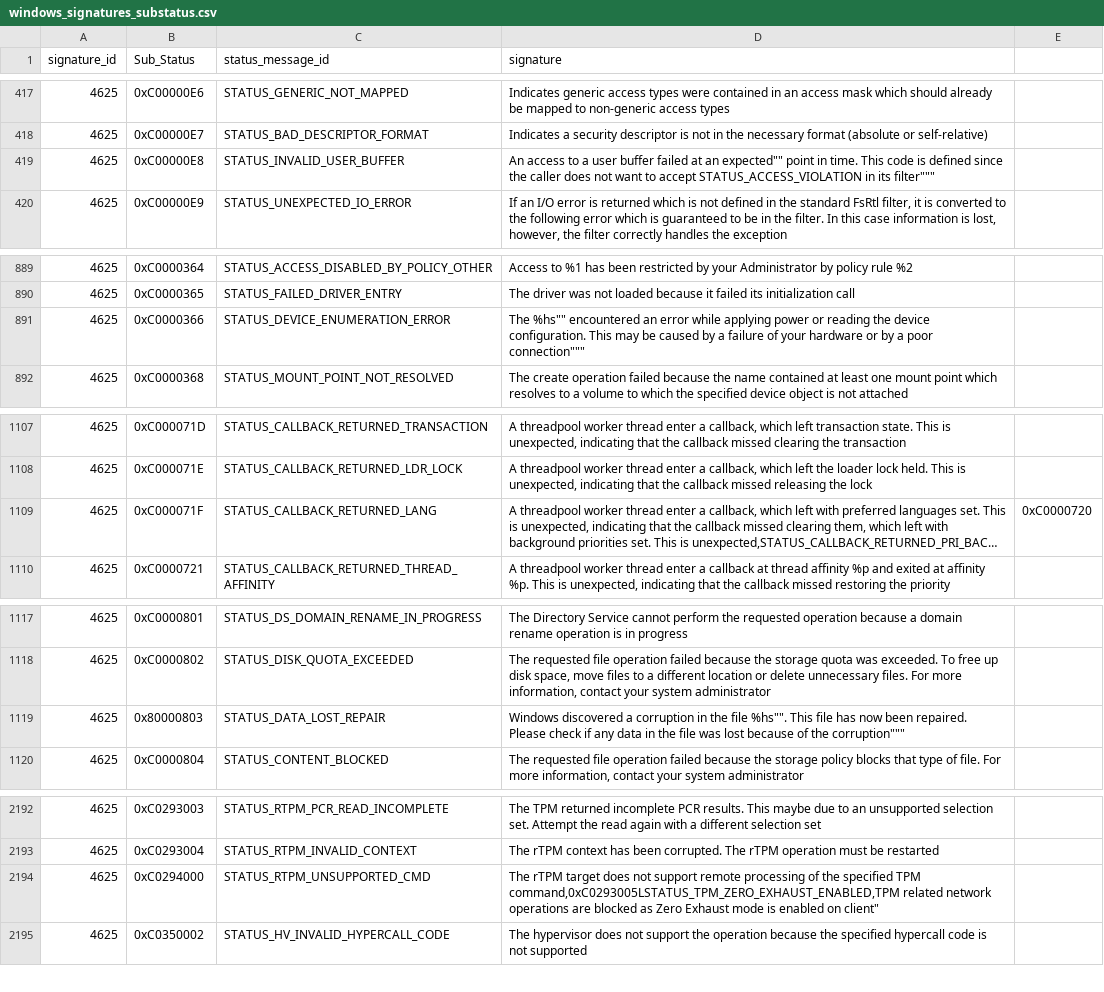
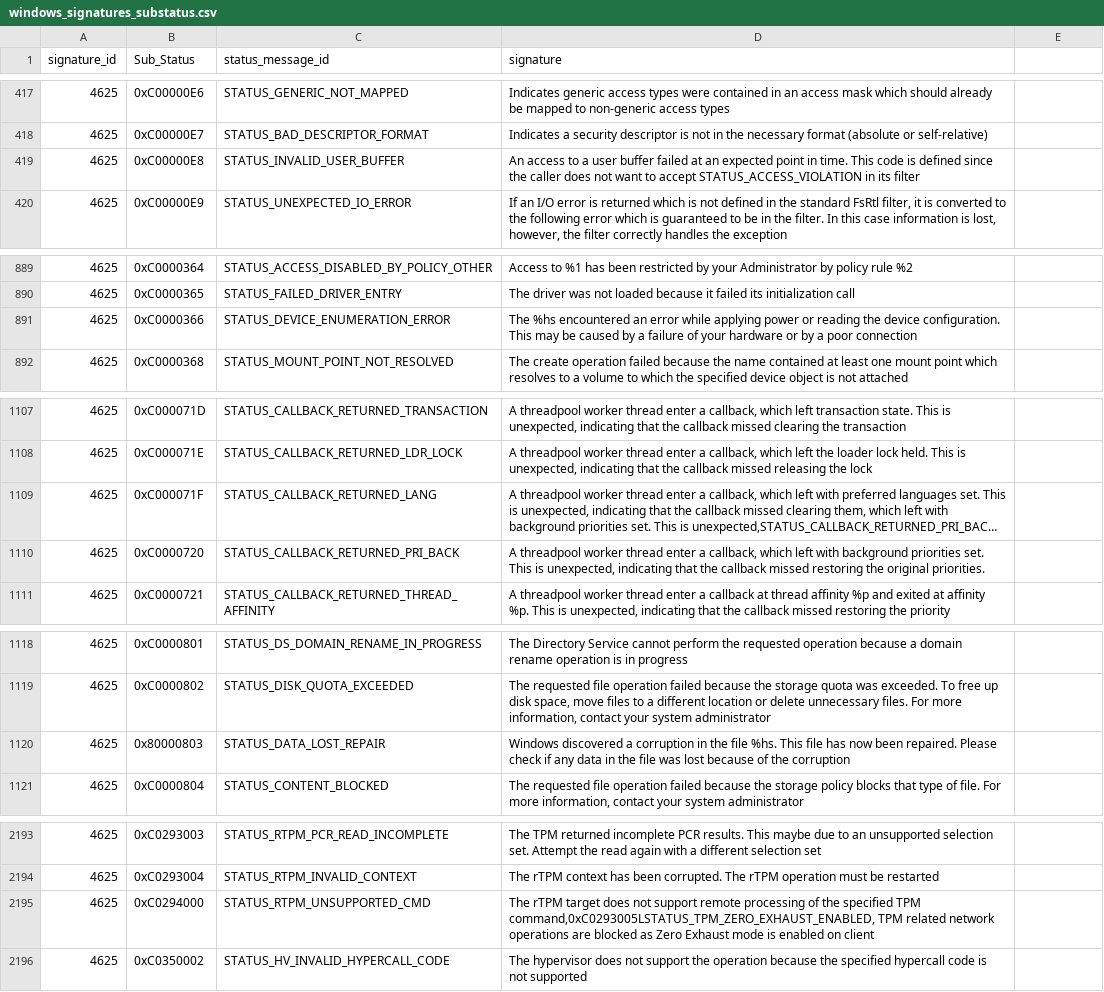
Before and after one commit to tmoser79/TA_windows_extra, a CSV file: lookups/windows_signatures_substatus.csv, drawn as a sheet; only a part is shown, gaps mark what is left out; long unchanged cells end in …; addresses are those after the commit; the diff names each change by its address in the sheet, - before the commit and + after, or states it on an @@ line.

Commit message:
- fixed issue in a lookup windows_sigantures_substatus.csv - added automated lookup into props.conf - fixed special case when Sub_Status=0x0

```diff
--- a/lookups/windows_signatures_substatus.csv
+++ b/lookups/windows_signatures_substatus.csv
-D419 (signature): …at an expected"" point in time. This code is defined since the caller does not want to accept STATUS_ACCESS_VIOLATION in its filter"""
+D419 (signature): …at an expected point in time. This code is defined since the caller does not want to accept STATUS_ACCESS_VIOLATION in its filter
-D891 (signature): The %hs"" encountered an error while applying power or reading the device configuration. This may be caused by a failure of your hardware or by a poor connection"""
+D891 (signature): The %hs encountered an error while applying power or reading the device configuration. This may be caused by a failure of your hardware or by a poor connection
-E1109: 0xC0000720
+E1109: (empty)
+row 1110: 4625 | 0xC0000720 | STATUS_CALLBACK_RETURNED_PRI_BACK | A threadpool worker thread enter a callback, which left with background priorities set. This is unexpected, indicating that the callback missed restoring the original priorities.
-D1120 (signature): …the file %hs"". This file has now been repaired. Please check if any data in the file was lost because of the corruption"""
+D1120 (signature): …the file %hs. This file has now been repaired. Please check if any data in the file was lost because of the corruption
-D2195 (signature): …specified TPM command,0xC0293005LSTATUS_TPM_ZERO_EXHAUST_ENABLED,TPM related network operations are blocked as Zero Exhaust mode is enabled on client"
+D2195 (signature): …specified TPM command,0xC0293005LSTATUS_TPM_ZERO_EXHAUST_ENABLED, TPM related network operations are blocked as Zero Exhaust mode is enabled on client
```
Also changed, not shown: 1 other file.
